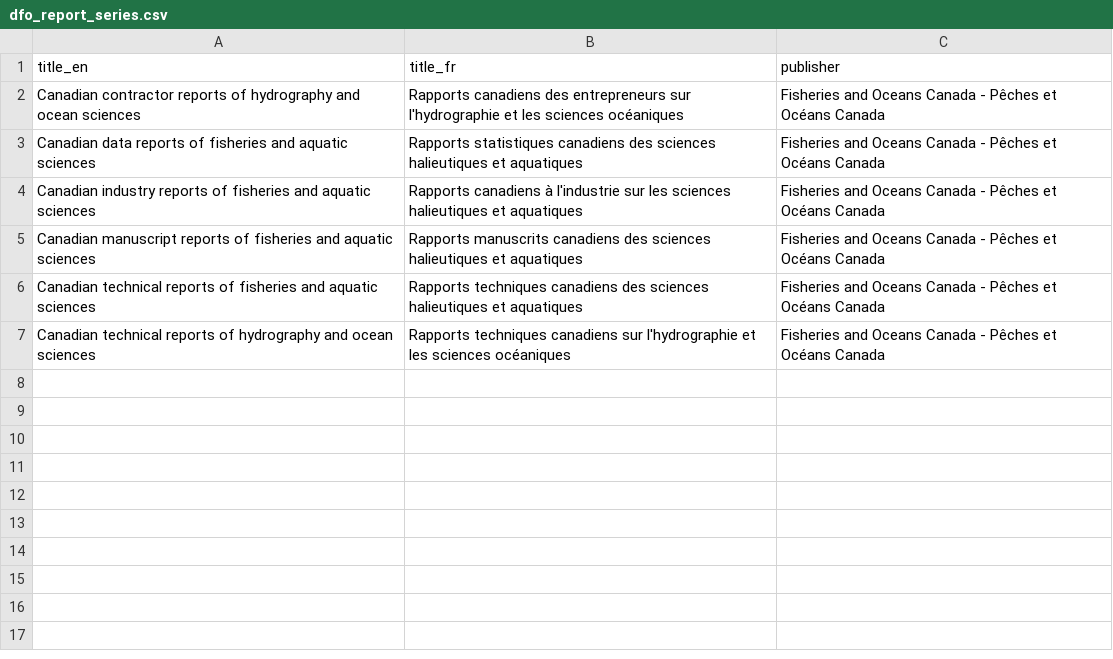
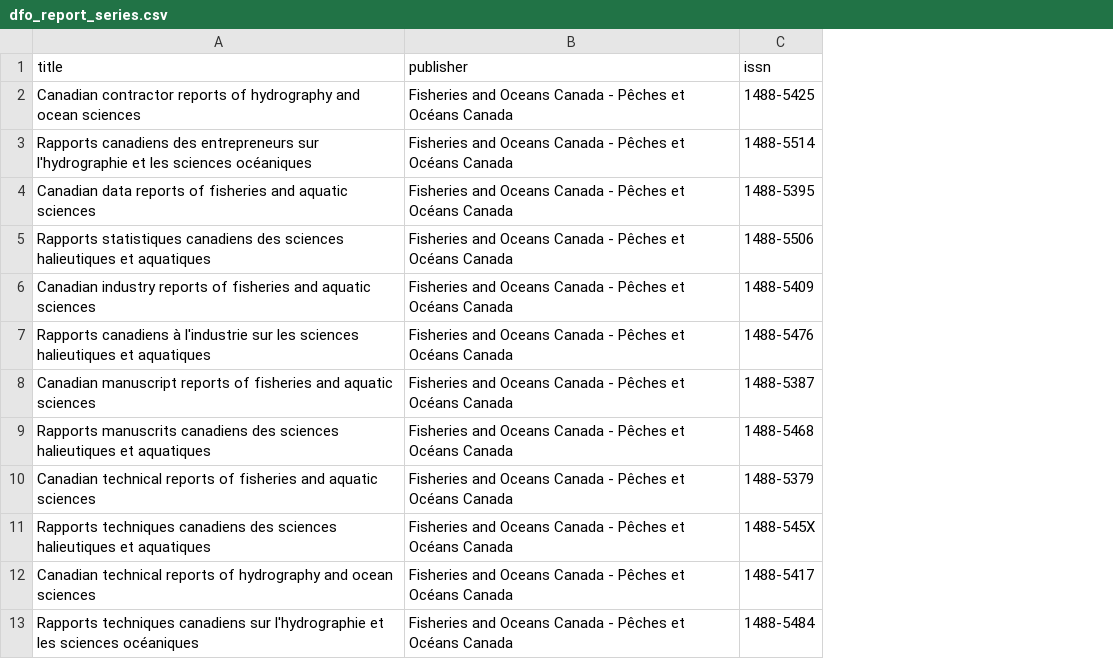
Before and after one commit to dfo-osdt/osp, a CSV file: database/seeders/data/dfo_report_series.csv, drawn as a sheet; removed rows and columns are numbered as before the commit, all else as after; the diff names each change by its address in the sheet, - before the commit and + after, or states it on an @@ line.

Commit message:
refactor: update journals to use issn and a single title
We originally had a title_en and title_fr but in these cases, those are two different journals. The addition of ISSN should help clarify this.

```diff
--- a/database/seeders/data/dfo_report_series.csv
+++ b/database/seeders/data/dfo_report_series.csv
-column B (title_fr), rows 2-7: Rapports canadiens des entrepreneurs sur l'hydrographie et les sciences océaniques | Rapports statistiques canadiens des sciences halieutiques et aquatiques | Rapports canadiens à l'industrie sur les sciences halieutiques et aquatiques | Rapports manuscrits canadiens des sciences halieutiques et aquatiques | Rapports techniques canadiens des sciences halieutiques et aquatiques | Rapports techniques canadiens sur l'hydrographie et les sciences océaniques
+column C (issn), row 2: 1488-5425; row 4: 1488-5395; row 6: 1488-5409; row 8: 1488-5387; row 10: 1488-5379; row 12: 1488-5417
-A1: title_en
+A1: title
+row 3: Rapports canadiens des entrepreneurs sur l'hydrographie et les sciences océaniques | Fisheries and Oceans Canada - Pêches et Océans Canada | 1488-5514
+row 5: Rapports statistiques canadiens des sciences halieutiques et aquatiques | Fisheries and Oceans Canada - Pêches et Océans Canada | 1488-5506
+row 7: Rapports canadiens à l'industrie sur les sciences halieutiques et aquatiques | Fisheries and Oceans Canada - Pêches et Océans Canada | 1488-5476
+row 9: Rapports manuscrits canadiens des sciences halieutiques et aquatiques | Fisheries and Oceans Canada - Pêches et Océans Canada | 1488-5468
+row 11: Rapports techniques canadiens des sciences halieutiques et aquatiques | Fisheries and Oceans Canada - Pêches et Océans Canada | 1488-545X
+row 13: Rapports techniques canadiens sur l'hydrographie et les sciences océaniques | Fisheries and Oceans Canada - Pêches et Océans Canada | 1488-5484
```
Also changed, not shown: 12 other files.
